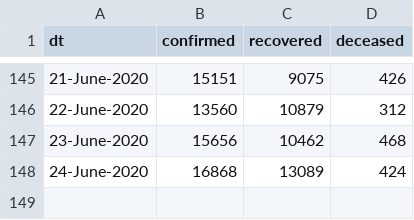
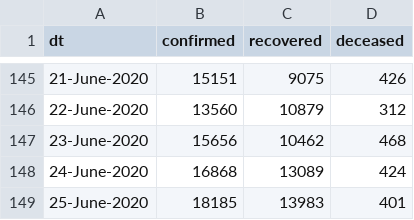
Before and after one commit to vsbabu/covid19_fb_ts, a CSV file: daily.csv, drawn as a sheet; only a part is shown, gaps mark what is left out.

```diff
--- a/daily.csv
+++ b/daily.csv
@@ -148 +148,2 @@ dt,confirmed,recovered,deceased
 24-June-2020,16868,13089,424
+25-June-2020,18185,13983,401
```
Also changed, not shown: ka.csv, kl.csv, 31 other files.
